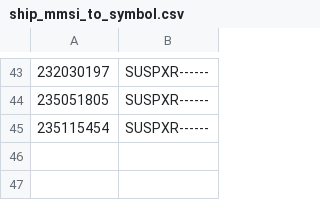
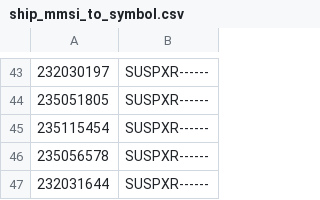
Before and after one commit to ianrenton/planesailing-server, a CSV file: src/includes/data/ship_mmsi_to_symbol.csv, drawn as a sheet; only a part is shown, gaps mark what is left out; the diff names each change by its address in the sheet, - before the commit and + after, or states it on an @@ line.

```diff
--- a/src/includes/data/ship_mmsi_to_symbol.csv
+++ b/src/includes/data/ship_mmsi_to_symbol.csv
+row 46: 235056578 | SUSPXR------
+row 47: 232031644 | SUSPXR------
```
Also changed, not shown: 1 other file.
